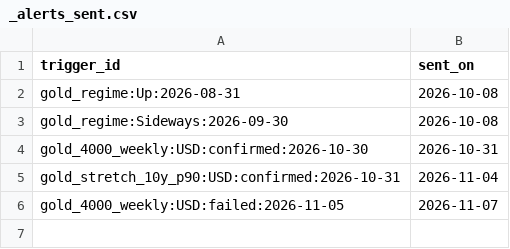
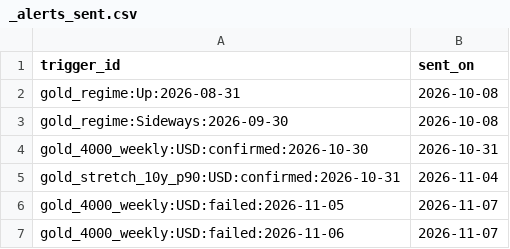
Before and after one commit to Shawhir/Commodities, a CSV file: data/store/_alerts_sent.csv, drawn as a sheet; the diff names each change by its address in the sheet, - before the commit and + after, or states it on an @@ line.

```diff
--- a/data/store/_alerts_sent.csv
+++ b/data/store/_alerts_sent.csv
+row 7: gold_4000_weekly:USD:failed:2026-11-06 | 2026-11-07
```
Also changed, not shown: data/store/breakeven_10y.csv, data/store/gold_vol.csv, 23 other files.
